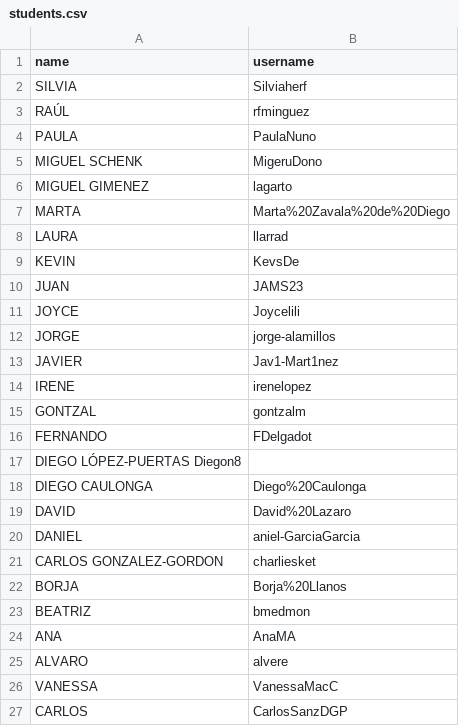
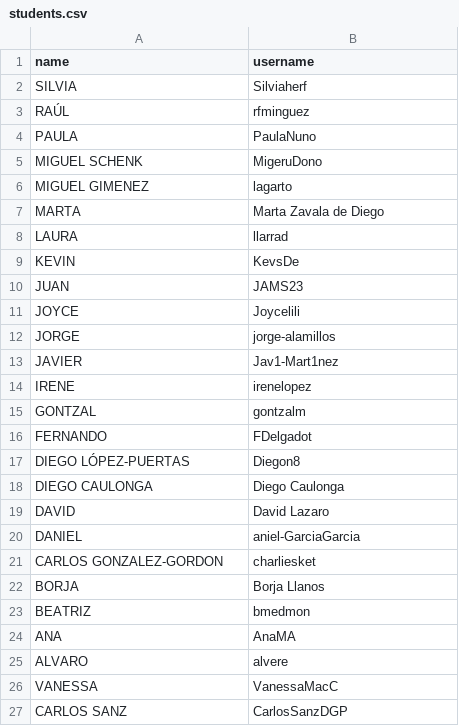
Before and after one commit to agalvezcorell/codewars-kata-student-correction-ih, a CSV file: input/students.csv, drawn as a sheet.

Commit message:
corrijo students

```diff
--- a/input/students.csv
+++ b/input/students.csv
@@ -6,3 +6,3 @@ MIGUEL SCHENK,MigeruDono
 MIGUEL GIMENEZ,lagarto
-MARTA,Marta%20Zavala%20de%20Diego
+MARTA,Marta Zavala de Diego
 LAURA,llarrad
@@ -16,8 +16,8 @@ GONTZAL,gontzalm
 FERNANDO,FDelgadot
-DIEGO LÓPEZ-PUERTAS	Diegon8
-DIEGO CAULONGA,Diego%20Caulonga
-DAVID,David%20Lazaro
+DIEGO LÓPEZ-PUERTAS,Diegon8
+DIEGO CAULONGA,Diego Caulonga
+DAVID,David Lazaro
 DANIEL,aniel-GarciaGarcia
 CARLOS GONZALEZ-GORDON,charliesket
-BORJA,Borja%20Llanos
+BORJA,Borja Llanos
 BEATRIZ,bmedmon
@@ -26,2 +26,2 @@ ALVARO,alvere
 VANESSA,VanessaMacC
-CARLOS,CarlosSanzDGP
+CARLOS SANZ,CarlosSanzDGP
```
Also changed, not shown: 1 other file.
